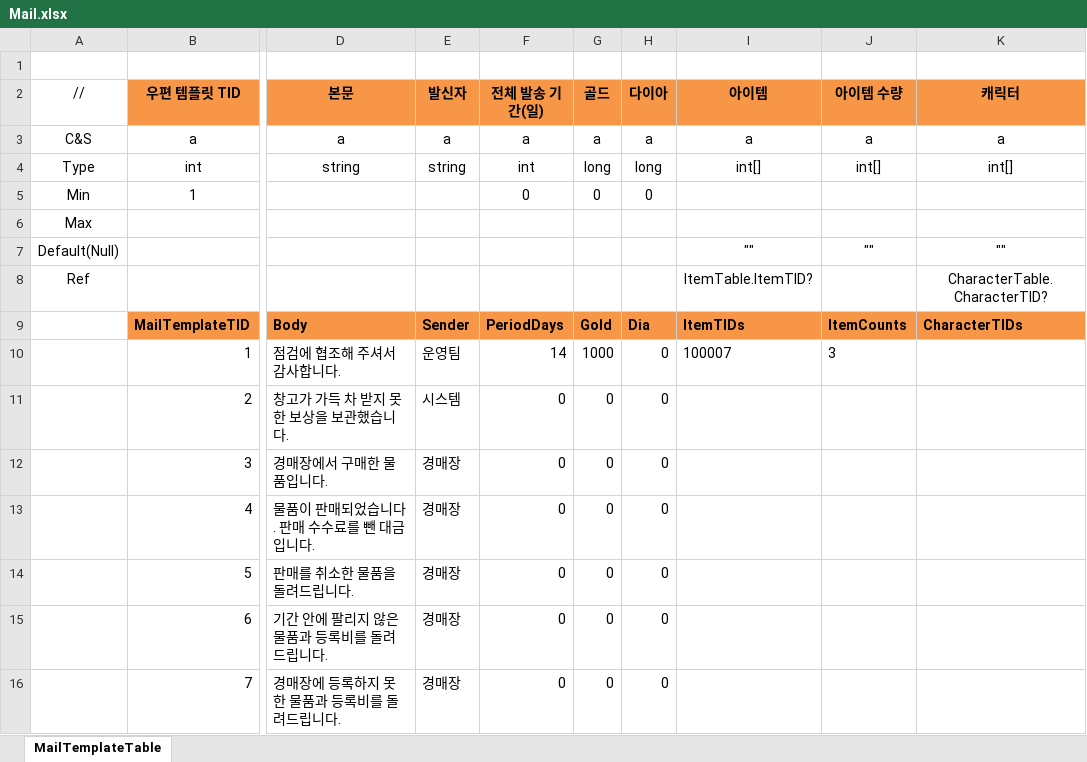
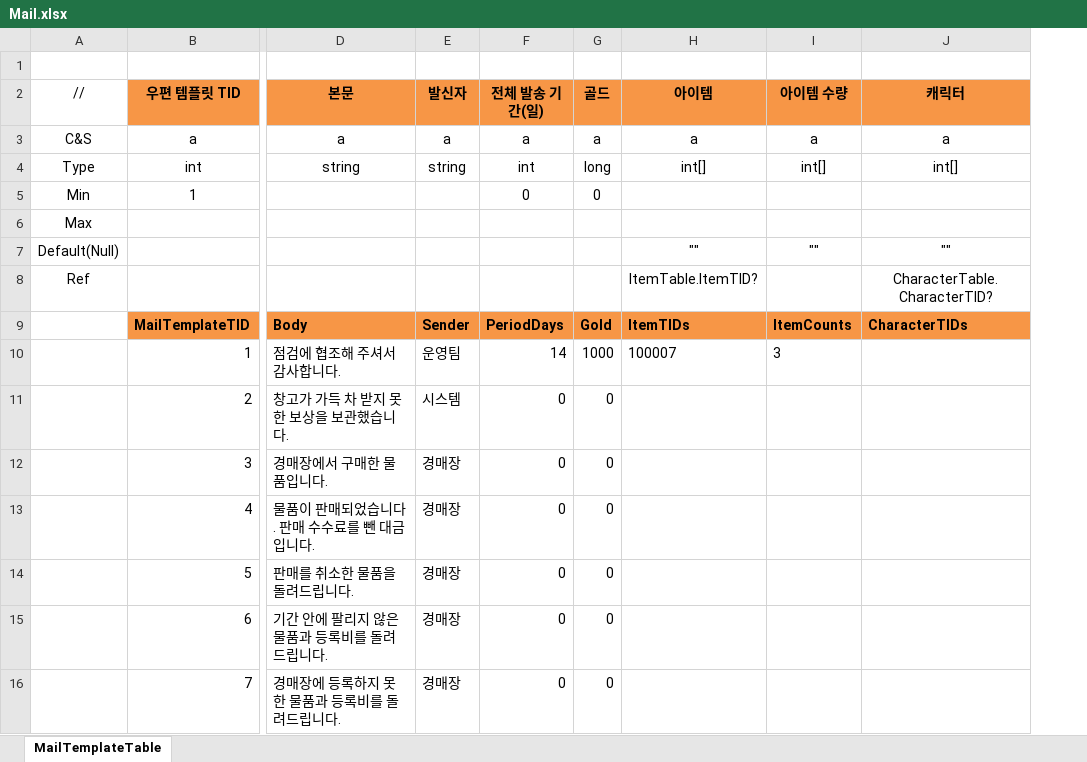
Before and after one commit to JeongTaeWoong99/Windows_simulator, an Excel workbook: GameDesign/Excel/Mail.xlsx, sheet MailTemplateTable, drawn as a sheet; only a part is shown, gaps mark what is left out; values as stored, in another font and other column widths than the file's, no borders; the diff names each change by its address in the sheet, - before the commit and + after, or states it on an @@ line.

Commit message:
feat: 다이아를 폐지한다 (#41)
- 유료 재화 없음 — 게임 안 화폐는 골드 하나, 과금은 게임 밖(DLC·스팀 마켓)
- 패킷: S_CurrencyResponse.Dia · MailInfo.Dia · ECurrencyType.Dia 삭제,
  ECheatCommand.GiveDia(2)는 결번으로 남긴다
- DB: t_user_currency.dia · t_user_mail.dia 컬럼 삭제
- 엑셀: MailTemplateTable.Dia 컬럼 · CurrencyType.Dia 행 삭제
- 기획: 기획코어 BM 항목 · 해금 #16 · 거래 5번 · 우편 첨부 종류 정리
- 클라 코드(Scripts_Client)는 담당 영역이라 손대지 않았다 — 대응 전까지
  Unity 컴파일이 깨진다

```diff
--- a/GameDesign/Excel/Mail.xlsx (sheet MailTemplateTable)
+++ b/GameDesign/Excel/Mail.xlsx (sheet MailTemplateTable)
-column H (다이아), rows 3-16: a | long | 0 |  |  |  | Dia | 0 | 0 | 0 | 0 | 0 | 0 | 0
```
Also changed, not shown: GameDesign/Excel/Enum.xlsx, 48 other files.
